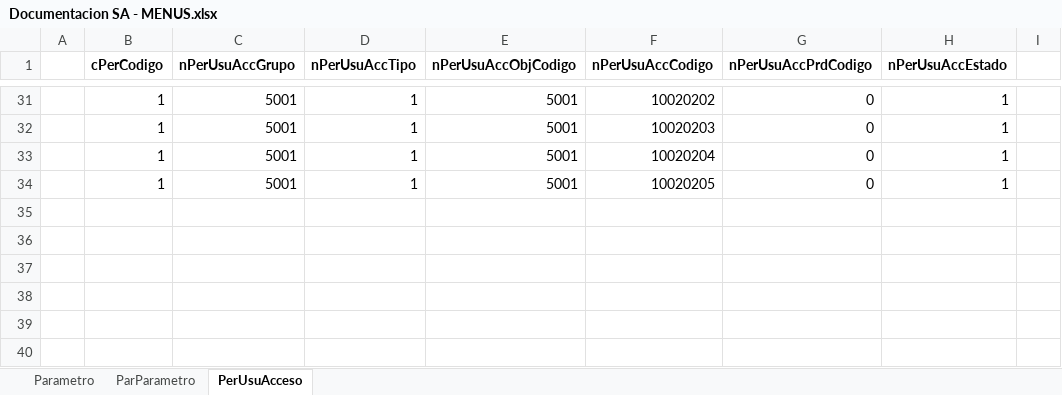
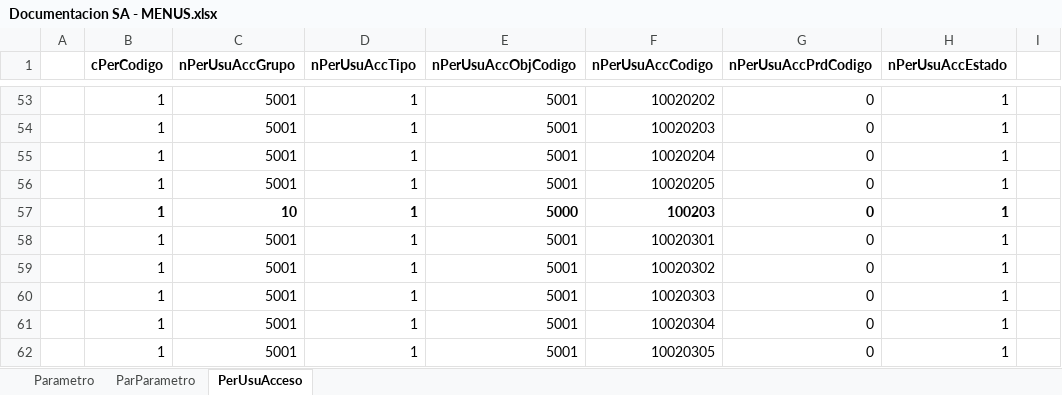
Before and after one commit to armandoaepp/sa, an Excel workbook: Documentacion APPs/Documentacion SA - MENUS.xlsx, sheet PerUsuAcceso, drawn as a sheet; only a part is shown, gaps mark what is left out; values as stored, in another font and other column widths than the file's, no borders; the diff covers the shown part only; the diff names each change by its address in the sheet, - before the commit and + after, or states it on an @@ line.

```diff
--- a/Documentacion APPs/Documentacion SA - MENUS.xlsx (sheet PerUsuAcceso)
+++ b/Documentacion APPs/Documentacion SA - MENUS.xlsx (sheet PerUsuAcceso)
+row 57:  | 1 | 10 | 1 | 5000 | 100203 | 0 | 1
+row 58:  | 1 | 5001 | 1 | 5001 | 10020301 | 0 | 1
+row 59:  | 1 | 5001 | 1 | 5001 | 10020302 | 0 | 1
+row 60:  | 1 | 5001 | 1 | 5001 | 10020303 | 0 | 1
+row 61:  | 1 | 5001 | 1 | 5001 | 10020304 | 0 | 1
+row 62:  | 1 | 5001 | 1 | 5001 | 10020305 | 0 | 1
```
Also changed, not shown: 22 added rows elsewhere in this sheet, sheet Parametro, sheet ParParametro, Documentacion APPs/PARAMETROS - CLASES.xlsx, 4 other files.
